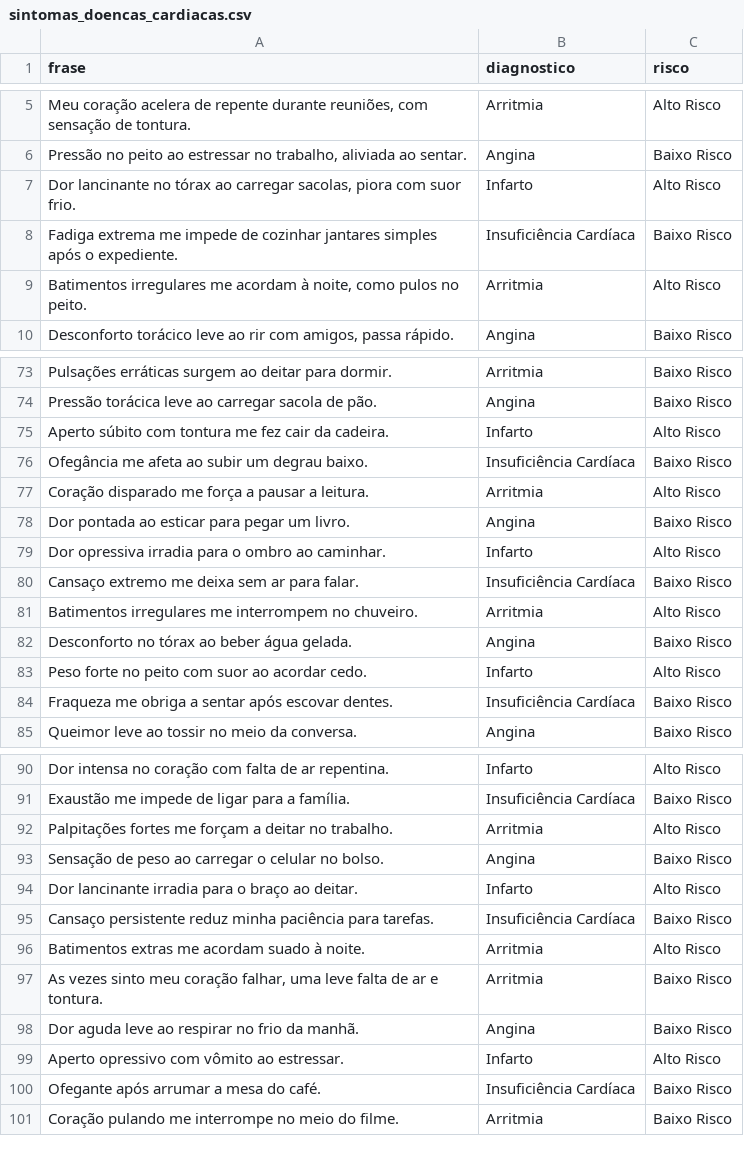
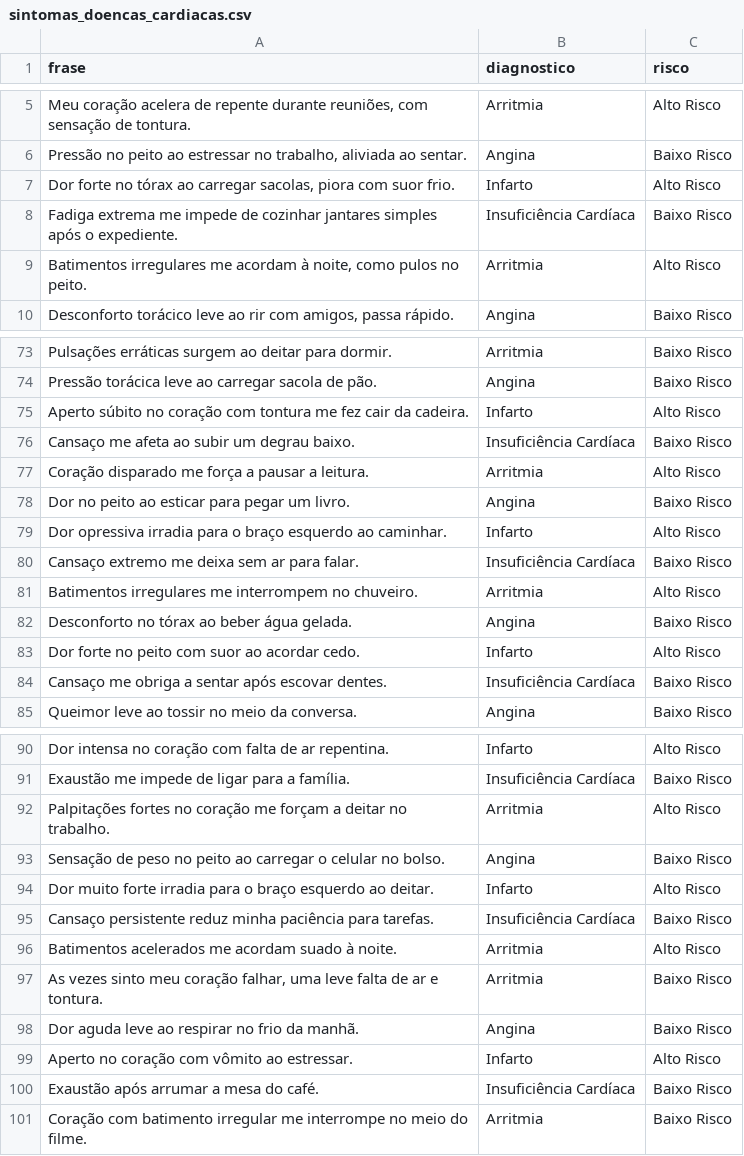
Before and after one commit to DiogoBotton/FIAP_Heart_Disease_NLP, a CSV file: src/dataset/sintomas_doencas_cardiacas.csv, drawn as a sheet; only a part is shown, gaps mark what is left out; the diff covers the shown part only.

```diff
--- a/src/dataset/sintomas_doencas_cardiacas.csv
+++ b/src/dataset/sintomas_doencas_cardiacas.csv
@@ -6,3 +6,3 @@ frase,diagnostico,risco
 "Pressão no peito ao estressar no trabalho, aliviada ao sentar.",Angina,Baixo Risco
-"Dor lancinante no tórax ao carregar sacolas, piora com suor frio.",Infarto,Alto Risco
+"Dor forte no tórax ao carregar sacolas, piora com suor frio.",Infarto,Alto Risco
 Fadiga extrema me impede de cozinhar jantares simples após o expediente.,Insuficiência Cardíaca,Baixo Risco
@@ -74,7 +74,7 @@ Pulsações erráticas surgem ao deitar para dormir.,Arritmia,Baixo Risco
 Pressão torácica leve ao carregar sacola de pão.,Angina,Baixo Risco
-Aperto súbito com tontura me fez cair da cadeira.,Infarto,Alto Risco
-Ofegância me afeta ao subir um degrau baixo.,Insuficiência Cardíaca,Baixo Risco
+Aperto súbito no coração com tontura me fez cair da cadeira.,Infarto,Alto Risco
+Cansaço me afeta ao subir um degrau baixo.,Insuficiência Cardíaca,Baixo Risco
 Coração disparado me força a pausar a leitura.,Arritmia,Alto Risco
-Dor pontada ao esticar para pegar um livro.,Angina,Baixo Risco
-Dor opressiva irradia para o ombro ao caminhar.,Infarto,Alto Risco
+Dor no peito ao esticar para pegar um livro.,Angina,Baixo Risco
+Dor opressiva irradia para o braço esquerdo ao caminhar.,Infarto,Alto Risco
 Cansaço extremo me deixa sem ar para falar.,Insuficiência Cardíaca,Baixo Risco
@@ -82,4 +82,4 @@ Batimentos irregulares me interrompem no chuveiro.,Arritmia,Alto Risco
 Desconforto no tórax ao beber água gelada.,Angina,Baixo Risco
-Peso forte no peito com suor ao acordar cedo.,Infarto,Alto Risco
-Fraqueza me obriga a sentar após escovar dentes.,Insuficiência Cardíaca,Baixo Risco
+Dor forte no peito com suor ao acordar cedo.,Infarto,Alto Risco
+Cansaço me obriga a sentar após escovar dentes.,Insuficiência Cardíaca,Baixo Risco
 Queimor leve ao tossir no meio da conversa.,Angina,Baixo Risco
@@ -91,11 +91,11 @@ Dor intensa no coração com falta de ar repentina.,Infarto,Alto Risco
 Exaustão me impede de ligar para a família.,Insuficiência Cardíaca,Baixo Risco
-Palpitações fortes me forçam a deitar no trabalho.,Arritmia,Alto Risco
-Sensação de peso ao carregar o celular no bolso.,Angina,Baixo Risco
-Dor lancinante irradia para o braço ao deitar.,Infarto,Alto Risco
+Palpitações fortes no coração me forçam a deitar no trabalho.,Arritmia,Alto Risco
+Sensação de peso no peito ao carregar o celular no bolso.,Angina,Baixo Risco
+Dor muito forte irradia para o braço esquerdo ao deitar.,Infarto,Alto Risco
 Cansaço persistente reduz minha paciência para tarefas.,Insuficiência Cardíaca,Baixo Risco
-Batimentos extras me acordam suado à noite.,Arritmia,Alto Risco
+Batimentos acelerados me acordam suado à noite.,Arritmia,Alto Risco
 "As vezes sinto meu coração falhar, uma leve falta de ar e tontura.",Arritmia,Baixo Risco
 Dor aguda leve ao respirar no frio da manhã.,Angina,Baixo Risco
-Aperto opressivo com vômito ao estressar.,Infarto,Alto Risco
-Ofegante após arrumar a mesa do café.,Insuficiência Cardíaca,Baixo Risco
-Coração pulando me interrompe no meio do filme.,Arritmia,Baixo Risco
+Aperto no coração com vômito ao estressar.,Infarto,Alto Risco
+Exaustão após arrumar a mesa do café.,Insuficiência Cardíaca,Baixo Risco
+Coração com batimento irregular me interrompe no meio do filme.,Arritmia,Baixo Risco
```
Also changed, not shown: 8 edited cells elsewhere in this file, src/Atv1_Diagnostico/mapa_conhecimento.csv, 6 other files.
